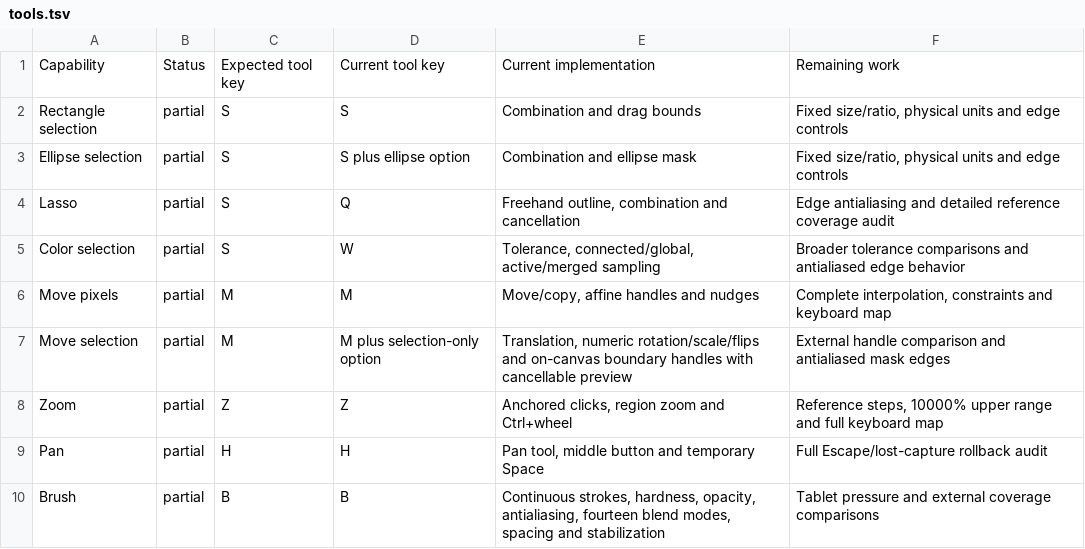
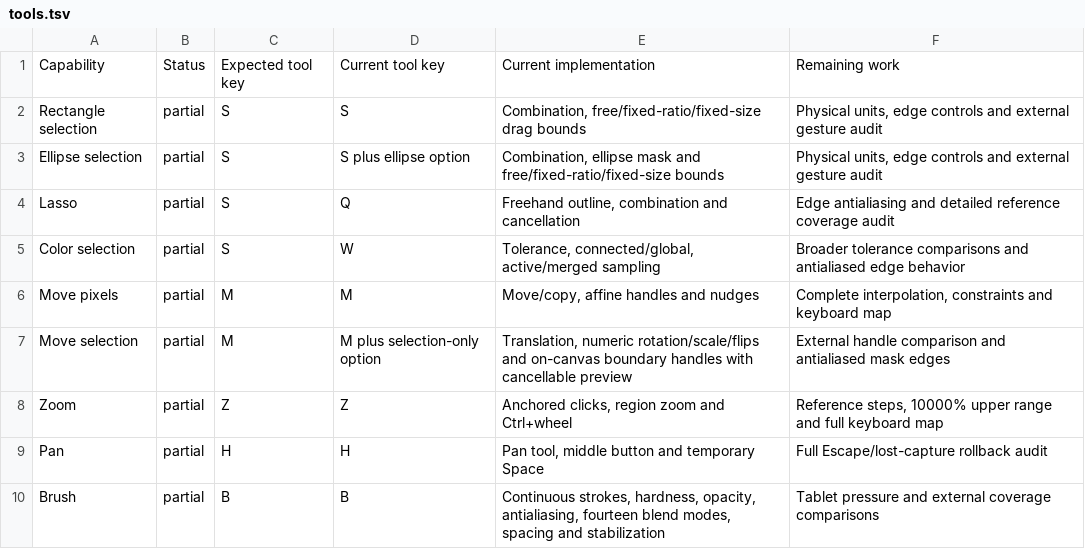
Before and after one commit to trelak-net/paint-rust, a TSV file: acceptance/tools.tsv, drawn as a sheet; only a part is shown.

```diff
--- a/acceptance/tools.tsv
+++ b/acceptance/tools.tsv
@@ -1,4 +1,4 @@
 Capability	Status	Expected tool key	Current tool key	Current implementation	Remaining work
-Rectangle selection	partial	S	S	Combination and drag bounds	Fixed size/ratio, physical units and edge controls
-Ellipse selection	partial	S	S plus ellipse option	Combination and ellipse mask	Fixed size/ratio, physical units and edge controls
+Rectangle selection	partial	S	S	Combination, free/fixed-ratio/fixed-size drag bounds	Physical units, edge controls and external gesture audit
+Ellipse selection	partial	S	S plus ellipse option	Combination, ellipse mask and free/fixed-ratio/fixed-size bounds	Physical units, edge controls and external gesture audit
 Lasso	partial	S	Q	Freehand outline, combination and cancellation	Edge antialiasing and detailed reference coverage audit
```
Also changed, not shown: acceptance/options.tsv, 6 other files.
